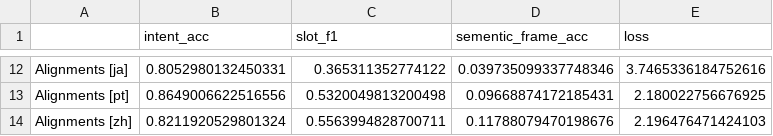
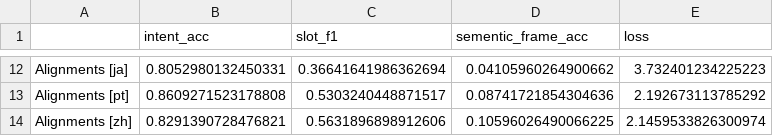
Before and after one commit to birshert/CodeSwitchingAdversarial, a CSV file: code/results/en/m-bert_1_0.csv, drawn as a sheet; only a part is shown, gaps mark what is left out; the diff covers the shown part only; the diff names each change by its address in the sheet, - before the commit and + after, or states it on an @@ line.

```diff
--- a/code/results/en/m-bert_1_0.csv
+++ b/code/results/en/m-bert_1_0.csv
-C12 (slot_f1): 0.365311352774122
+C12 (slot_f1): 0.36641641986362694
-D12 (sementic_frame_acc): 0.039735099337748346
+D12 (sementic_frame_acc): 0.04105960264900662
-E12 (loss): 3.7465336184752616
+E12 (loss): 3.732401234225223
-B13 (intent_acc): 0.8649006622516556
+B13 (intent_acc): 0.8609271523178808
-C13 (slot_f1): 0.5320049813200498
+C13 (slot_f1): 0.5303240448871517
-D13 (sementic_frame_acc): 0.09668874172185431
+D13 (sementic_frame_acc): 0.08741721854304636
-E13 (loss): 2.180022756676925
+E13 (loss): 2.192673113785292
-B14 (intent_acc): 0.8211920529801324
+B14 (intent_acc): 0.8291390728476821
-C14 (slot_f1): 0.5563994828700711
+C14 (slot_f1): 0.5631896898912606
-D14 (sementic_frame_acc): 0.11788079470198676
+D14 (sementic_frame_acc): 0.10596026490066225
-E14 (loss): 2.196476471424103
+E14 (loss): 2.1459533826300974
```
Also changed, not shown: 32 edited cells elsewhere in this file, code/results/en/m-bert_0_0.csv, code/results/en/m-bert_0_1.csv, 13 other files.
